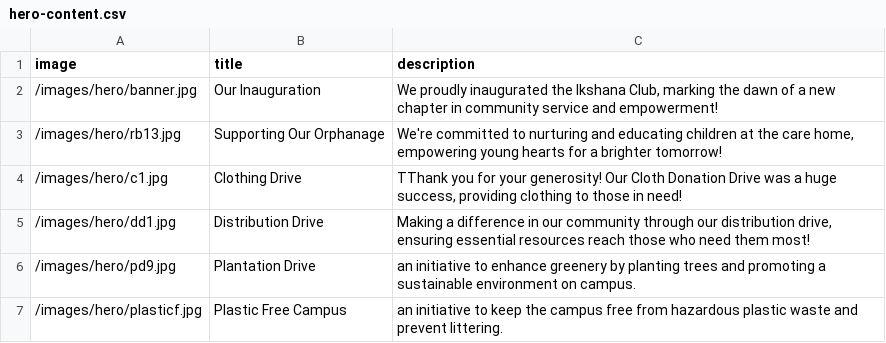
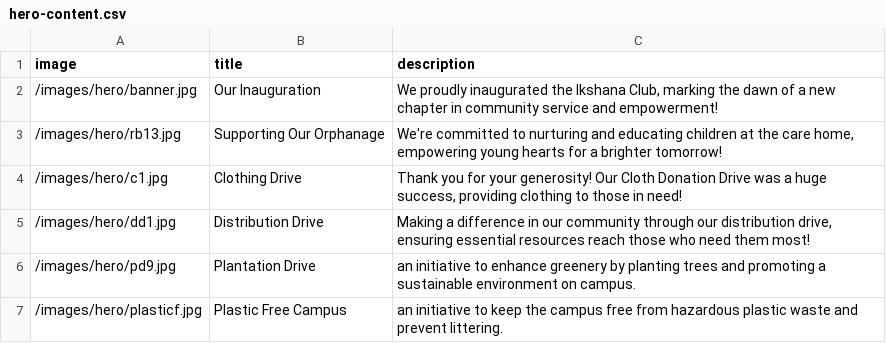
Before and after one commit to Captain-Tommy/cvrikshana, a CSV file: public/data/hero-content.csv, drawn as a sheet.

Commit message:
clothing drive description update (Hero))

```diff
--- a/public/data/hero-content.csv
+++ b/public/data/hero-content.csv
@@ -3,3 +3,3 @@ image,title,description
 /images/hero/rb13.jpg,Supporting Our Orphanage,"We're committed to nurturing and educating children at the care home, empowering young hearts for a brighter tomorrow!"
-/images/hero/c1.jpg,Clothing Drive,"TThank you for your generosity! Our Cloth Donation Drive was a huge success, providing clothing to those in need!"
+/images/hero/c1.jpg,Clothing Drive,"Thank you for your generosity! Our Cloth Donation Drive was a huge success, providing clothing to those in need!"
 /images/hero/dd1.jpg,Distribution Drive,"Making a difference in our community through our distribution drive, ensuring essential resources reach those who need them most!"
```
